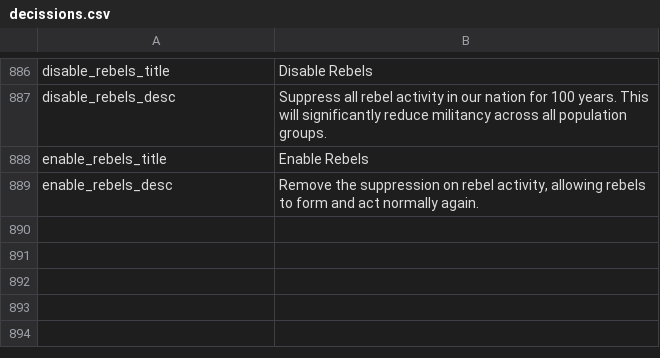
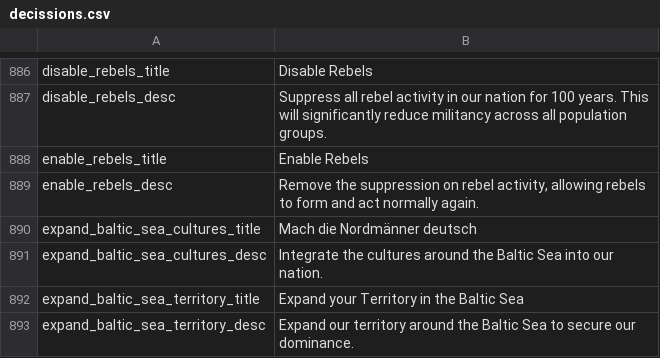
Before and after one commit to JakobRinke/Mod-of-Chaos, a CSV file: MOC/localisation/decissions.csv, drawn as a sheet; only a part is shown, gaps mark what is left out; the diff names each change by its address in the sheet, - before the commit and + after, or states it on an @@ line.

```diff
--- a/MOC/localisation/decissions.csv
+++ b/MOC/localisation/decissions.csv
+row 890: expand_baltic_sea_cultures_title | Mach die Nordmänner deutsch
+row 891: expand_baltic_sea_cultures_desc | Integrate the cultures around the Baltic Sea into our nation.
+row 892: expand_baltic_sea_territory_title | Expand your Territory in the Baltic Sea
+row 893: expand_baltic_sea_territory_desc | Expand our territory around the Baltic Sea to secure our dominance.
```
Also changed, not shown: 3 other files.
